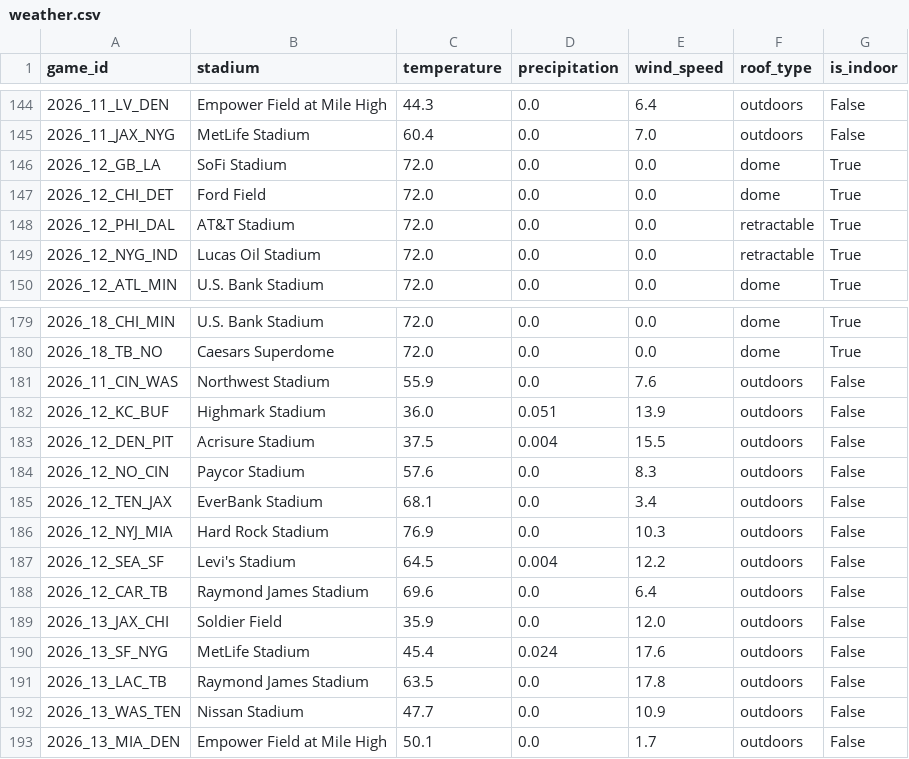
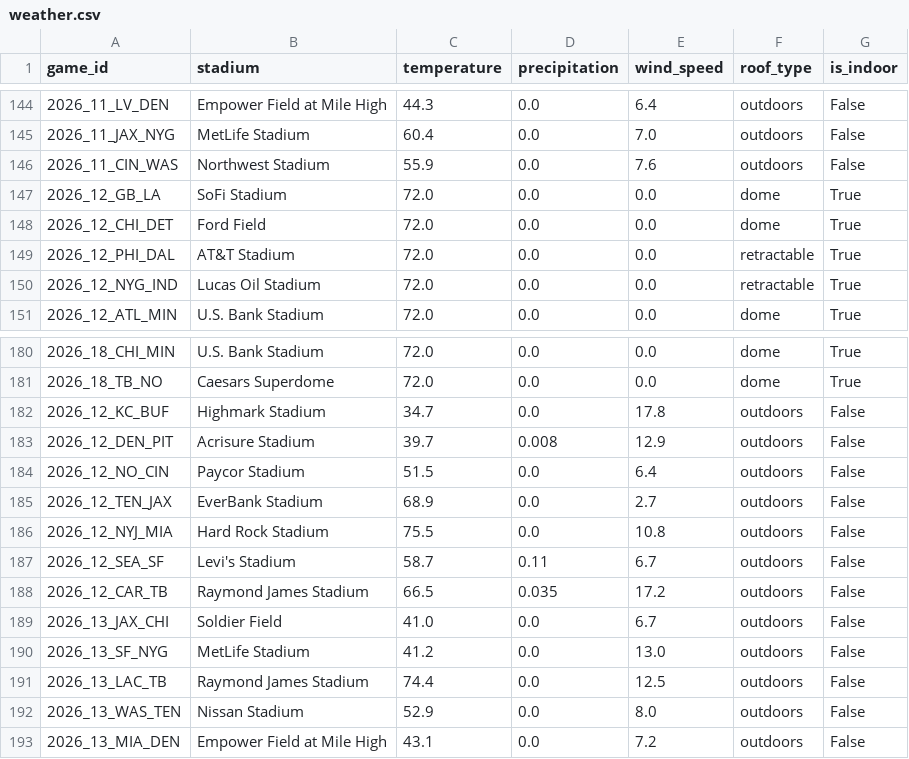
Before and after one commit to vladk-III/NFL-Football, a CSV file: data/weather.csv, drawn as a sheet; only a part is shown, gaps mark what is left out; the diff covers the shown part only.

```diff
--- a/data/weather.csv
+++ b/data/weather.csv
@@ -145,2 +145,3 @@ game_id,stadium,temperature,precipitation,wind_speed,roof_type,is_indoor
 2026_11_JAX_NYG,MetLife Stadium,60.4,0.0,7.0,outdoors,False
+2026_11_CIN_WAS,Northwest Stadium,55.9,0.0,7.6,outdoors,False
 2026_12_GB_LA,SoFi Stadium,72.0,0.0,0.0,dome,True
@@ -180,14 +181,13 @@ game_id,stadium,temperature,precipitation,wind_speed,roof_type,is_indoor
 2026_18_TB_NO,Caesars Superdome,72.0,0.0,0.0,dome,True
-2026_11_CIN_WAS,Northwest Stadium,55.9,0.0,7.6,outdoors,False
-2026_12_KC_BUF,Highmark Stadium,36.0,0.051,13.9,outdoors,False
-2026_12_DEN_PIT,Acrisure Stadium,37.5,0.004,15.5,outdoors,False
-2026_12_NO_CIN,Paycor Stadium,57.6,0.0,8.3,outdoors,False
-2026_12_TEN_JAX,EverBank Stadium,68.1,0.0,3.4,outdoors,False
-2026_12_NYJ_MIA,Hard Rock Stadium,76.9,0.0,10.3,outdoors,False
-2026_12_SEA_SF,Levi's Stadium,64.5,0.004,12.2,outdoors,False
-2026_12_CAR_TB,Raymond James Stadium,69.6,0.0,6.4,outdoors,False
-2026_13_JAX_CHI,Soldier Field,35.9,0.0,12.0,outdoors,False
-2026_13_SF_NYG,MetLife Stadium,45.4,0.024,17.6,outdoors,False
-2026_13_LAC_TB,Raymond James Stadium,63.5,0.0,17.8,outdoors,False
-2026_13_WAS_TEN,Nissan Stadium,47.7,0.0,10.9,outdoors,False
-2026_13_MIA_DEN,Empower Field at Mile High,50.1,0.0,1.7,outdoors,False
+2026_12_KC_BUF,Highmark Stadium,34.7,0.0,17.8,outdoors,False
+2026_12_DEN_PIT,Acrisure Stadium,39.7,0.008,12.9,outdoors,False
+2026_12_NO_CIN,Paycor Stadium,51.5,0.0,6.4,outdoors,False
+2026_12_TEN_JAX,EverBank Stadium,68.9,0.0,2.7,outdoors,False
+2026_12_NYJ_MIA,Hard Rock Stadium,75.5,0.0,10.8,outdoors,False
+2026_12_SEA_SF,Levi's Stadium,58.7,0.11,6.7,outdoors,False
+2026_12_CAR_TB,Raymond James Stadium,66.5,0.035,17.2,outdoors,False
+2026_13_JAX_CHI,Soldier Field,41.0,0.0,6.7,outdoors,False
+2026_13_SF_NYG,MetLife Stadium,41.2,0.0,13.0,outdoors,False
+2026_13_LAC_TB,Raymond James Stadium,74.4,0.0,12.5,outdoors,False
+2026_13_WAS_TEN,Nissan Stadium,52.9,0.0,8.0,outdoors,False
+2026_13_MIA_DEN,Empower Field at Mile High,43.1,0.0,7.2,outdoors,False
```
Also changed, not shown: 8 edited cells elsewhere in this file, data/odds_snapshots.csv.
